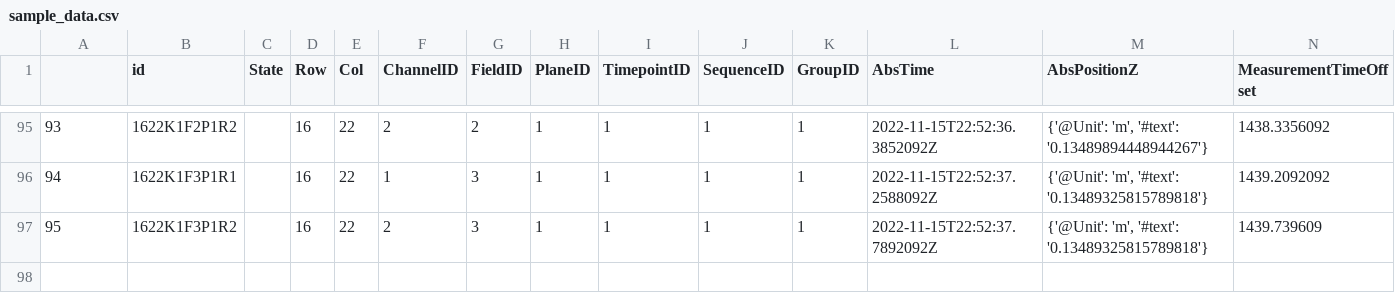
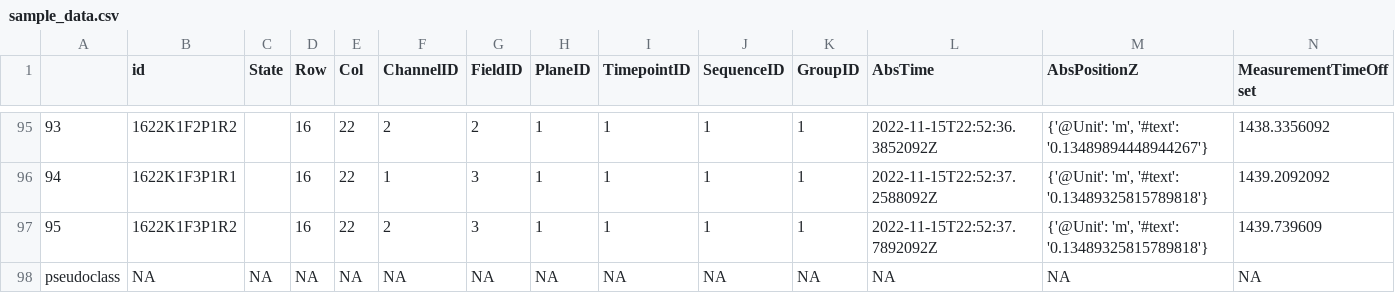
Before and after one commit to worldteacher-global/UMM-Discovery, a CSV file: sample_data.csv, drawn as a sheet; only a part is shown, gaps mark what is left out; rows hold the shown columns only; the diff names each change by its address in the sheet, - before the commit and + after, or states it on an @@ line.

```diff
--- a/sample_data.csv
+++ b/sample_data.csv
+row 98: pseudoclass | NA | NA | NA | NA | NA | NA | NA | NA | NA | NA | NA | NA | NA
```
Also changed, not shown: 3 other files.
